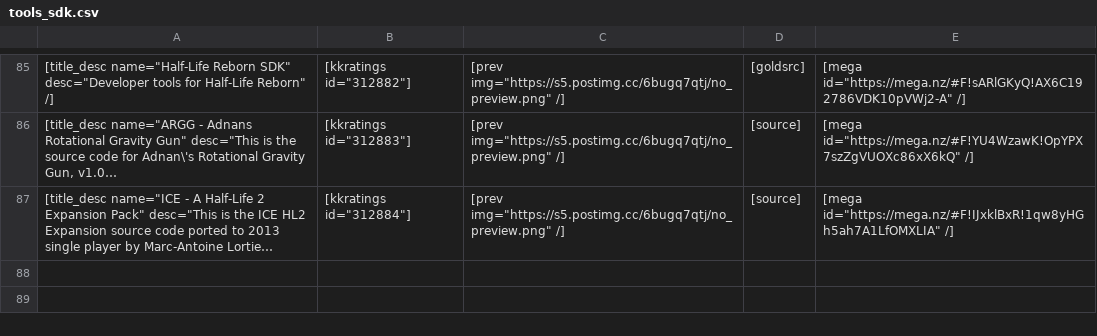
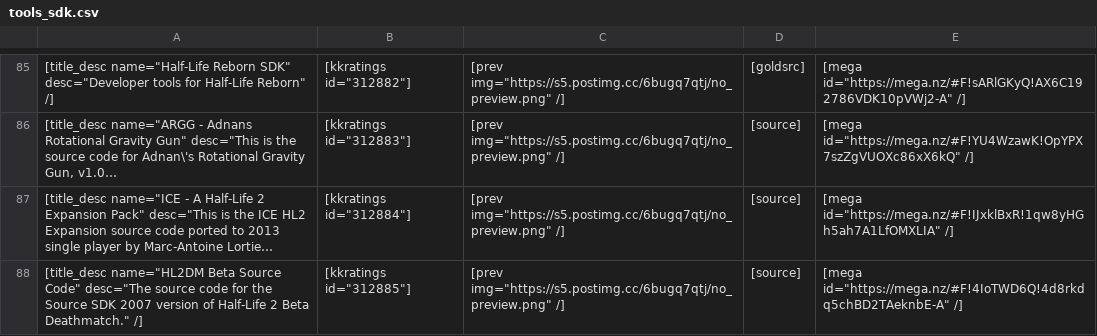
Before and after one commit to sourcemodding/Sourcemodding-Tablepress-Table-Sources, a CSV file: tools_sdk.csv, drawn as a sheet; only a part is shown, gaps mark what is left out; long unchanged cells end in …; the diff names each change by its address in the sheet, - before the commit and + after, or states it on an @@ line.

Commit message:
Added Tool [HL2DM Beta Source Code]

```diff
--- a/tools_sdk.csv
+++ b/tools_sdk.csv
+row 88: [title_desc name="HL2DM Beta Source Code" desc="The source code for the Source SDK 2007 version of Half-Life 2 Beta Deathmatch." /] | [kkratings id="312885"] | [prev img="https://s5.postimg.cc/6bugq7qtj/no_preview.png" /] | [source] | [mega id="https://mega.nz/#F!4IoTWD6Q!4d8rkdq5chBD2TAeknbE-A" /]
```
